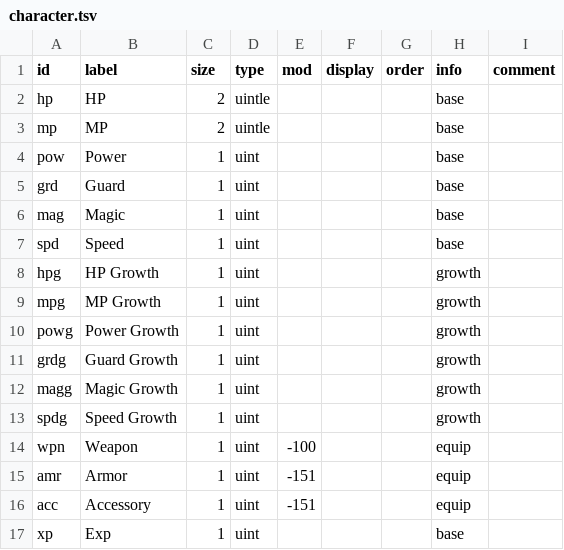
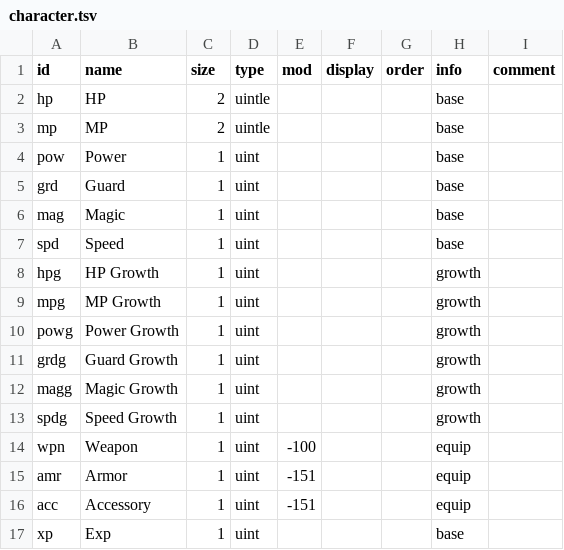
Before and after one commit to andrew-vant/romtool, a TSV file: src/romtool/maps/7th Saga (US)/structs/character.tsv, drawn as a sheet.

```diff
--- a/src/romtool/maps/7th Saga (US)/structs/character.tsv
+++ b/src/romtool/maps/7th Saga (US)/structs/character.tsv
@@ -1,2 +1,2 @@
-id	label	size	type	mod	display	order	info	comment
+id	name	size	type	mod	display	order	info	comment
 hp	HP	2	uintle				base	
```
Also changed, not shown: src/romtool/maps/7th Saga (US)/structs/armor.tsv, src/romtool/maps/7th Saga (US)/structs/dropset.tsv, 13 other files.
